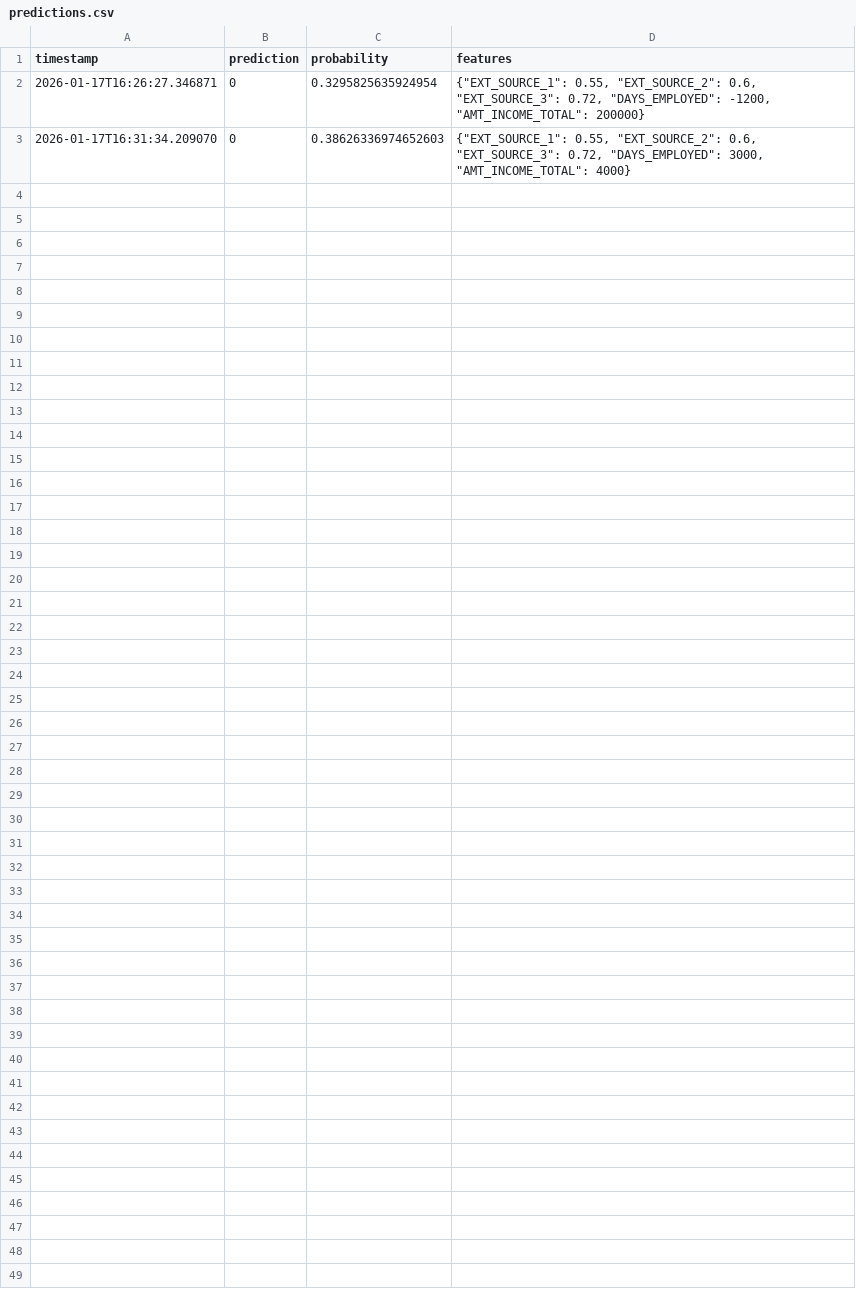
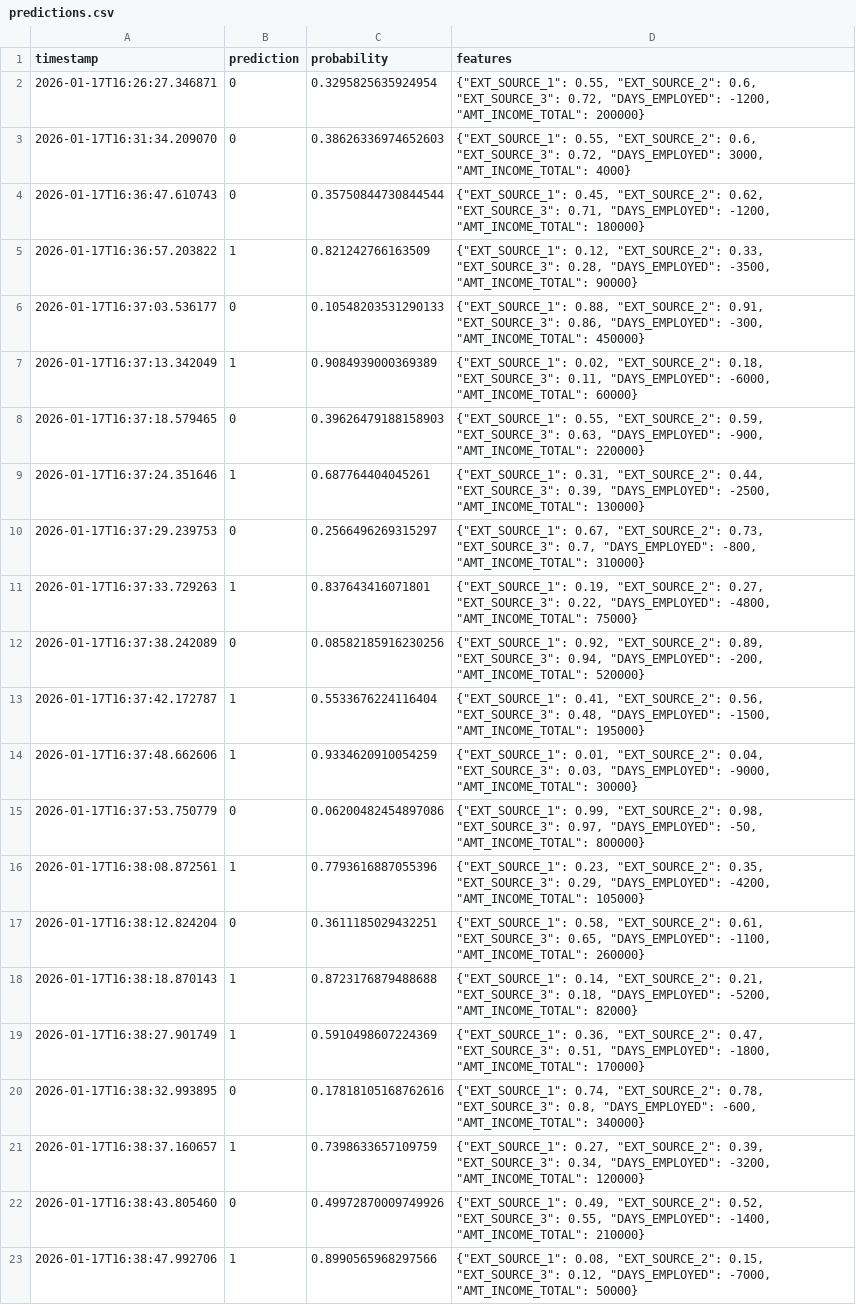
Before and after one commit to anvaya-solanki/Credit-Drift-Detection, a CSV file: logs/predictions.csv, drawn as a sheet.

```diff
--- a/logs/predictions.csv
+++ b/logs/predictions.csv
@@ -3 +3,21 @@ timestamp,prediction,probability,features
 2026-01-17T16:31:34.209070,0,0.38626336974652603,"{""EXT_SOURCE_1"": 0.55, ""EXT_SOURCE_2"": 0.6, ""EXT_SOURCE_3"": 0.72, ""DAYS_EMPLOYED"": 3000, ""AMT_INCOME_TOTAL"": 4000}"
+2026-01-17T16:36:47.610743,0,0.35750844730844544,"{""EXT_SOURCE_1"": 0.45, ""EXT_SOURCE_2"": 0.62, ""EXT_SOURCE_3"": 0.71, ""DAYS_EMPLOYED"": -1200, ""AMT_INCOME_TOTAL"": 180000}"
+2026-01-17T16:36:57.203822,1,0.821242766163509,"{""EXT_SOURCE_1"": 0.12, ""EXT_SOURCE_2"": 0.33, ""EXT_SOURCE_3"": 0.28, ""DAYS_EMPLOYED"": -3500, ""AMT_INCOME_TOTAL"": 90000}"
+2026-01-17T16:37:03.536177,0,0.10548203531290133,"{""EXT_SOURCE_1"": 0.88, ""EXT_SOURCE_2"": 0.91, ""EXT_SOURCE_3"": 0.86, ""DAYS_EMPLOYED"": -300, ""AMT_INCOME_TOTAL"": 450000}"
+2026-01-17T16:37:13.342049,1,0.9084939000369389,"{""EXT_SOURCE_1"": 0.02, ""EXT_SOURCE_2"": 0.18, ""EXT_SOURCE_3"": 0.11, ""DAYS_EMPLOYED"": -6000, ""AMT_INCOME_TOTAL"": 60000}"
+2026-01-17T16:37:18.579465,0,0.39626479188158903,"{""EXT_SOURCE_1"": 0.55, ""EXT_SOURCE_2"": 0.59, ""EXT_SOURCE_3"": 0.63, ""DAYS_EMPLOYED"": -900, ""AMT_INCOME_TOTAL"": 220000}"
+2026-01-17T16:37:24.351646,1,0.687764404045261,"{""EXT_SOURCE_1"": 0.31, ""EXT_SOURCE_2"": 0.44, ""EXT_SOURCE_3"": 0.39, ""DAYS_EMPLOYED"": -2500, ""AMT_INCOME_TOTAL"": 130000}"
+2026-01-17T16:37:29.239753,0,0.2566496269315297,"{""EXT_SOURCE_1"": 0.67, ""EXT_SOURCE_2"": 0.73, ""EXT_SOURCE_3"": 0.7, ""DAYS_EMPLOYED"": -800, ""AMT_INCOME_TOTAL"": 310000}"
+2026-01-17T16:37:33.729263,1,0.837643416071801,"{""EXT_SOURCE_1"": 0.19, ""EXT_SOURCE_2"": 0.27, ""EXT_SOURCE_3"": 0.22, ""DAYS_EMPLOYED"": -4800, ""AMT_INCOME_TOTAL"": 75000}"
+2026-01-17T16:37:38.242089,0,0.08582185916230256,"{""EXT_SOURCE_1"": 0.92, ""EXT_SOURCE_2"": 0.89, ""EXT_SOURCE_3"": 0.94, ""DAYS_EMPLOYED"": -200, ""AMT_INCOME_TOTAL"": 520000}"
+2026-01-17T16:37:42.172787,1,0.5533676224116404,"{""EXT_SOURCE_1"": 0.41, ""EXT_SOURCE_2"": 0.56, ""EXT_SOURCE_3"": 0.48, ""DAYS_EMPLOYED"": -1500, ""AMT_INCOME_TOTAL"": 195000}"
+2026-01-17T16:37:48.662606,1,0.9334620910054259,"{""EXT_SOURCE_1"": 0.01, ""EXT_SOURCE_2"": 0.04, ""EXT_SOURCE_3"": 0.03, ""DAYS_EMPLOYED"": -9000, ""AMT_INCOME_TOTAL"": 30000}"
+2026-01-17T16:37:53.750779,0,0.06200482454897086,"{""EXT_SOURCE_1"": 0.99, ""EXT_SOURCE_2"": 0.98, ""EXT_SOURCE_3"": 0.97, ""DAYS_EMPLOYED"": -50, ""AMT_INCOME_TOTAL"": 800000}"
+2026-01-17T16:38:08.872561,1,0.7793616887055396,"{""EXT_SOURCE_1"": 0.23, ""EXT_SOURCE_2"": 0.35, ""EXT_SOURCE_3"": 0.29, ""DAYS_EMPLOYED"": -4200, ""AMT_INCOME_TOTAL"": 105000}"
+2026-01-17T16:38:12.824204,0,0.3611185029432251,"{""EXT_SOURCE_1"": 0.58, ""EXT_SOURCE_2"": 0.61, ""EXT_SOURCE_3"": 0.65, ""DAYS_EMPLOYED"": -1100, ""AMT_INCOME_TOTAL"": 260000}"
+2026-01-17T16:38:18.870143,1,0.8723176879488688,"{""EXT_SOURCE_1"": 0.14, ""EXT_SOURCE_2"": 0.21, ""EXT_SOURCE_3"": 0.18, ""DAYS_EMPLOYED"": -5200, ""AMT_INCOME_TOTAL"": 82000}"
+2026-01-17T16:38:27.901749,1,0.5910498607224369,"{""EXT_SOURCE_1"": 0.36, ""EXT_SOURCE_2"": 0.47, ""EXT_SOURCE_3"": 0.51, ""DAYS_EMPLOYED"": -1800, ""AMT_INCOME_TOTAL"": 170000}"
+2026-01-17T16:38:32.993895,0,0.17818105168762616,"{""EXT_SOURCE_1"": 0.74, ""EXT_SOURCE_2"": 0.78, ""EXT_SOURCE_3"": 0.8, ""DAYS_EMPLOYED"": -600, ""AMT_INCOME_TOTAL"": 340000}"
+2026-01-17T16:38:37.160657,1,0.7398633657109759,"{""EXT_SOURCE_1"": 0.27, ""EXT_SOURCE_2"": 0.39, ""EXT_SOURCE_3"": 0.34, ""DAYS_EMPLOYED"": -3200, ""AMT_INCOME_TOTAL"": 120000}"
+2026-01-17T16:38:43.805460,0,0.49972870009749926,"{""EXT_SOURCE_1"": 0.49, ""EXT_SOURCE_2"": 0.52, ""EXT_SOURCE_3"": 0.55, ""DAYS_EMPLOYED"": -1400, ""AMT_INCOME_TOTAL"": 210000}"
+2026-01-17T16:38:47.992706,1,0.8990565968297566,"{""EXT_SOURCE_1"": 0.08, ""EXT_SOURCE_2"": 0.15, ""EXT_SOURCE_3"": 0.12, ""DAYS_EMPLOYED"": -7000, ""AMT_INCOME_TOTAL"": 50000}"
```
Also changed, not shown: 2 other files.
